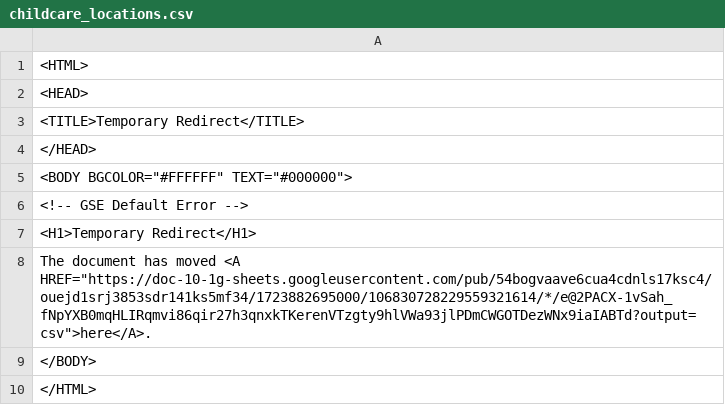
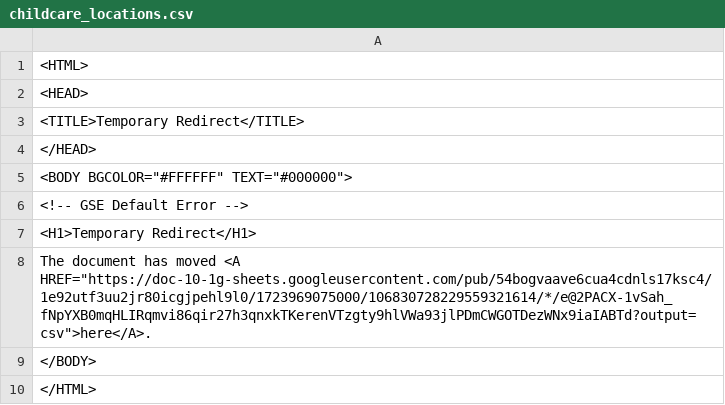
Before and after one commit to Cantaloupe2/github-action-csv-update-demo, a CSV file: data/childcare_locations.csv, drawn as a sheet.

```diff
--- a/data/childcare_locations.csv
+++ b/data/childcare_locations.csv
@@ -7,3 +7,3 @@
 <H1>Temporary Redirect</H1>
-The document has moved <A HREF="https://doc-10-1g-sheets.googleusercontent.com/pub/54bogvaave6cua4cdnls17ksc4/ouejd1srj3853sdr141ks5mf34/1723882695000/106830728229559321614/*/e@2PACX-1vSah_fNpYXB0mqHLIRqmvi86qir27h3qnxkTKerenVTzgty9hlVWa93jlPDmCWGOTDezWNx9iaIABTd?output=csv">here</A>.
+The document has moved <A HREF="https://doc-10-1g-sheets.googleusercontent.com/pub/54bogvaave6cua4cdnls17ksc4/1e92utf3uu2jr80icgjpehl9l0/1723969075000/106830728229559321614/*/e@2PACX-1vSah_fNpYXB0mqHLIRqmvi86qir27h3qnxkTKerenVTzgty9hlVWa93jlPDmCWGOTDezWNx9iaIABTd?output=csv">here</A>.
 </BODY>
```
